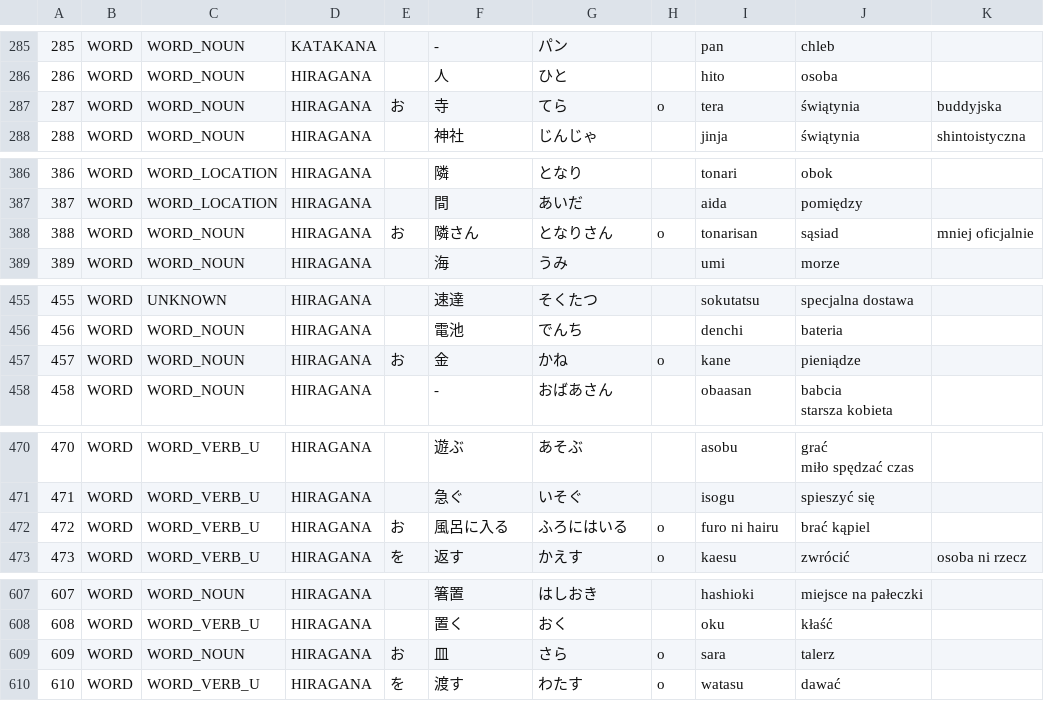
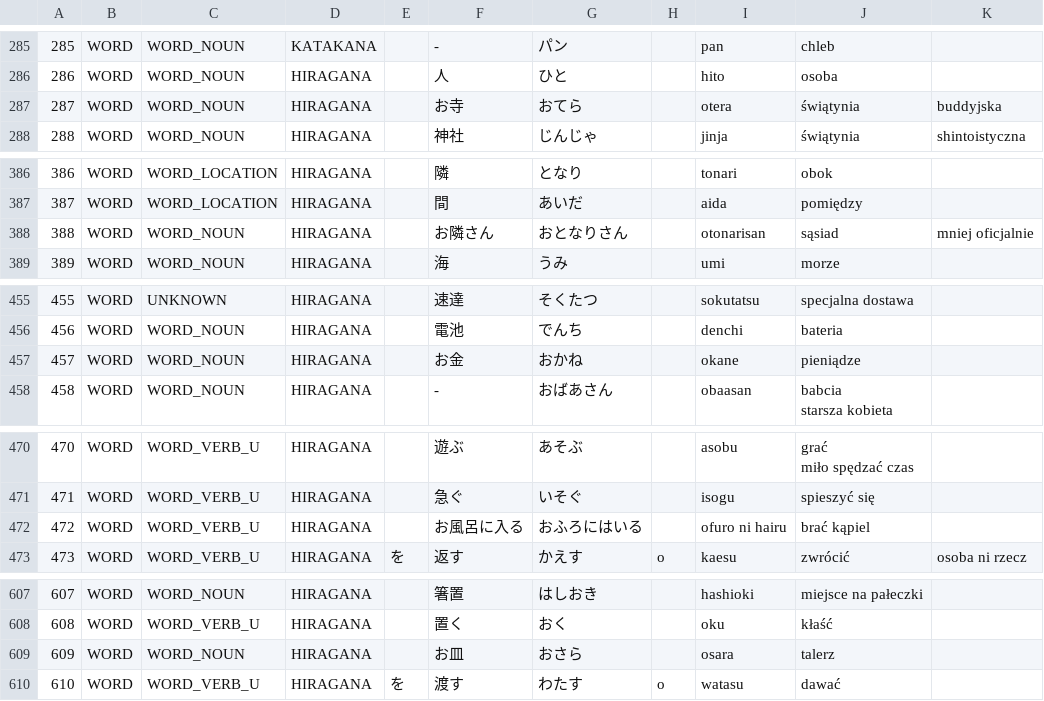
Before and after one commit to dedyk/JaponskiPomocnik, a CSV file: assets/word.csv, drawn as a sheet; only a part is shown, gaps mark what is left out; the diff covers the shown part only; the diff names each change by its address in the sheet, - before the commit and + after, or states it on an @@ line.

```diff
--- a/assets/word.csv
+++ b/assets/word.csv
-E287: お
+E287: (empty)
-F287: 寺
+F287: お寺
-G287: てら
+G287: おてら
-H287: o
+H287: (empty)
-I287: tera
+I287: otera
-E388: お
+E388: (empty)
-F388: 隣さん
+F388: お隣さん
-G388: となりさん
+G388: おとなりさん
-H388: o
+H388: (empty)
-I388: tonarisan
+I388: otonarisan
-E457: お
+E457: (empty)
-F457: 金
+F457: お金
-G457: かね
+G457: おかね
-H457: o
+H457: (empty)
-I457: kane
+I457: okane
-E472: お
+E472: (empty)
-F472: 風呂に入る
+F472: お風呂に入る
-G472: ふろにはいる
+G472: おふろにはいる
-H472: o
+H472: (empty)
-I472: furo ni hairu
+I472: ofuro ni hairu
-E609: お
+E609: (empty)
-F609: 皿
+F609: お皿
-G609: さら
+G609: おさら
-H609: o
+H609: (empty)
-I609: sara
+I609: osara
```
Also changed, not shown: 2 removed rows, 64 edited cells and row numbers in column A elsewhere in this file, assets/kanji.csv, 2 other files.
